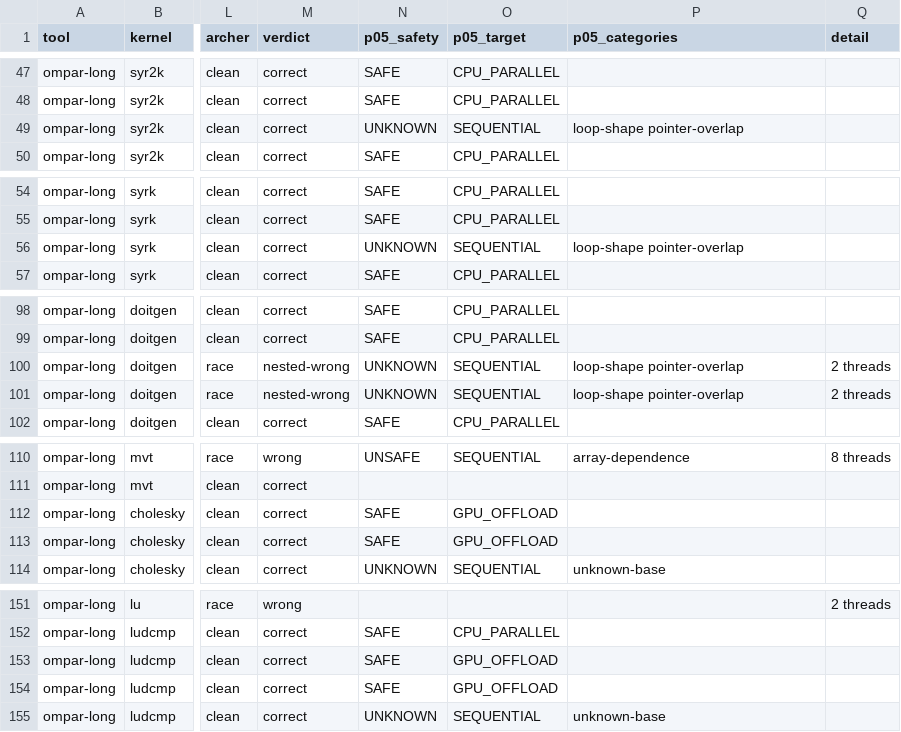
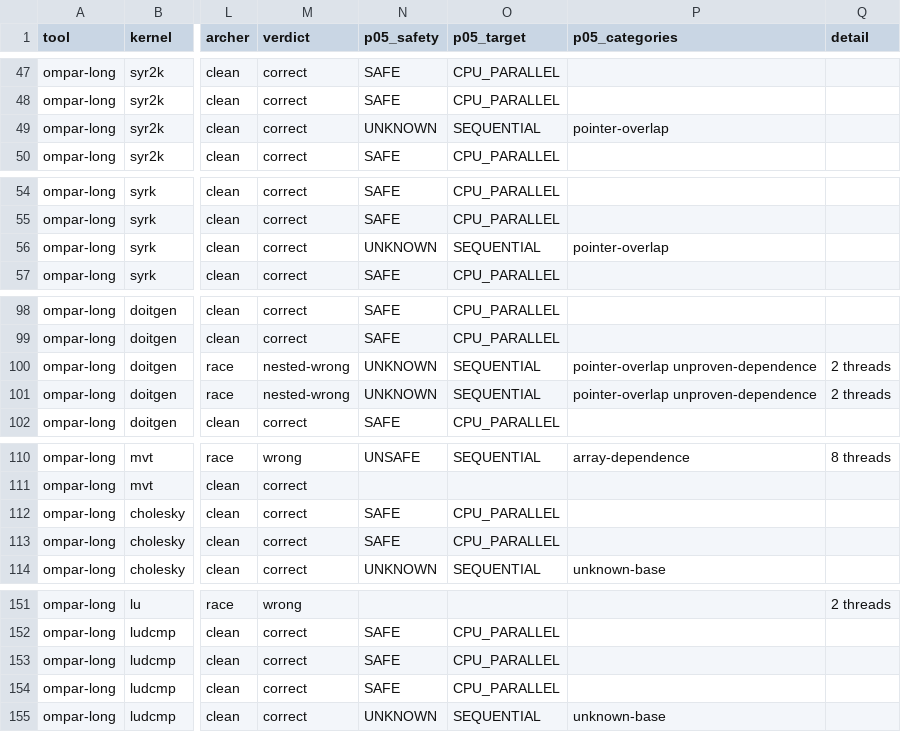
Before and after one commit to adhithyaragavan/gpgpu-autoparallel, a CSV file: eval/llm_baseline/results/ompar-long.archer.csv, drawn as a sheet; only a part is shown, gaps mark what is left out; the diff covers the shown part only; the diff names each change by its address in the sheet, - before the commit and + after, or states it on an @@ line.

```diff
--- a/eval/llm_baseline/results/ompar-long.archer.csv
+++ b/eval/llm_baseline/results/ompar-long.archer.csv
-P49 (p05_categories): loop-shape pointer-overlap
+P49 (p05_categories): pointer-overlap
-P56 (p05_categories): loop-shape pointer-overlap
+P56 (p05_categories): pointer-overlap
-P100:P101 (p05_categories): loop-shape pointer-overlap
+P100:P101 (p05_categories): pointer-overlap unproven-dependence
-O112:O113 (p05_target): GPU_OFFLOAD
+O112:O113 (p05_target): CPU_PARALLEL
-O153:O154 (p05_target): GPU_OFFLOAD
+O153:O154 (p05_target): CPU_PARALLEL
```
Also changed, not shown: 18 edited cells elsewhere in this file, eval/llm_baseline/results/ompar.archer.csv, eval/llm_baseline/results/openai_gpt-oss-120b.archer.csv, 34 other files.
